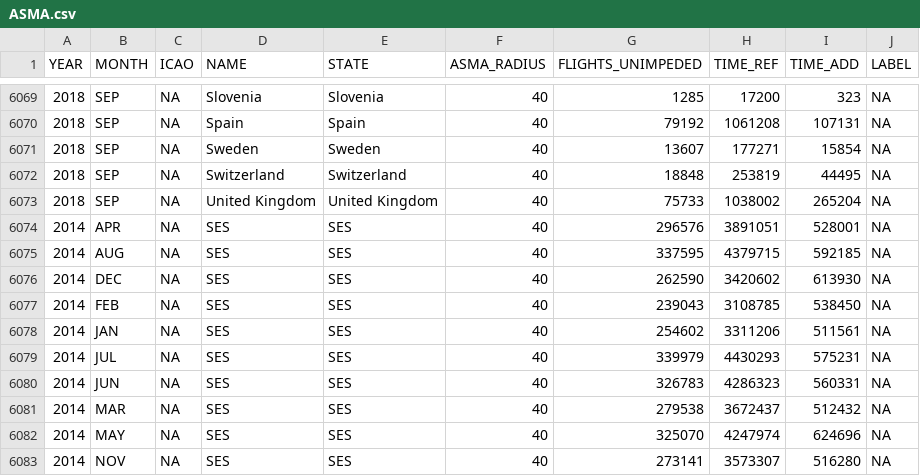
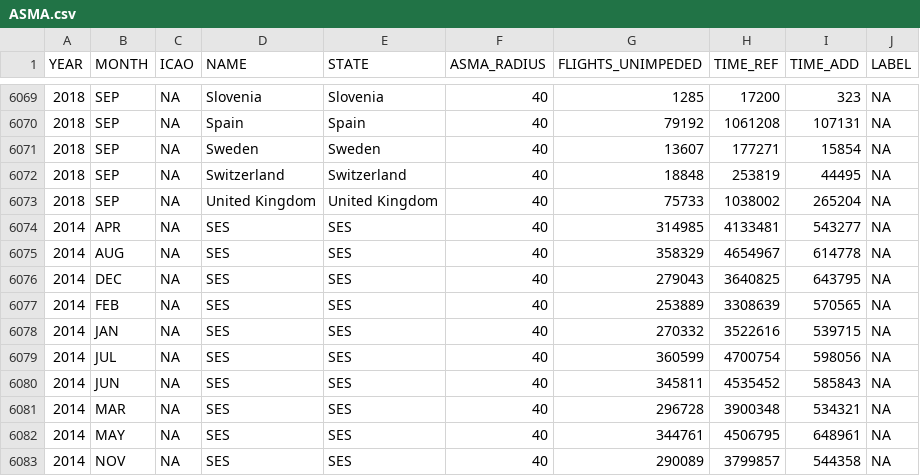
Before and after one commit to derryleng/IATA_Capacity_Study, a CSV file: data/ASMA.csv, drawn as a sheet; only a part is shown, gaps mark what is left out; the diff covers the shown part only.

```diff
--- a/data/ASMA.csv
+++ b/data/ASMA.csv
@@ -6073,11 +6073,11 @@
 2018,"SEP",NA,"United Kingdom","United Kingdom",40,75733,1038002,265204,NA
-2014,"APR",NA,"SES","SES",40,296576,3891051,528001,NA
-2014,"AUG",NA,"SES","SES",40,337595,4379715,592185,NA
-2014,"DEC",NA,"SES","SES",40,262590,3420602,613930,NA
-2014,"FEB",NA,"SES","SES",40,239043,3108785,538450,NA
-2014,"JAN",NA,"SES","SES",40,254602,3311206,511561,NA
-2014,"JUL",NA,"SES","SES",40,339979,4430293,575231,NA
-2014,"JUN",NA,"SES","SES",40,326783,4286323,560331,NA
-2014,"MAR",NA,"SES","SES",40,279538,3672437,512432,NA
-2014,"MAY",NA,"SES","SES",40,325070,4247974,624696,NA
-2014,"NOV",NA,"SES","SES",40,273141,3573307,516280,NA
+2014,"APR",NA,"SES","SES",40,314985,4133481,543277,NA
+2014,"AUG",NA,"SES","SES",40,358329,4654967,614778,NA
+2014,"DEC",NA,"SES","SES",40,279043,3640825,643795,NA
+2014,"FEB",NA,"SES","SES",40,253889,3308639,570565,NA
+2014,"JAN",NA,"SES","SES",40,270332,3522616,539715,NA
+2014,"JUL",NA,"SES","SES",40,360599,4700754,598056,NA
+2014,"JUN",NA,"SES","SES",40,345811,4535452,585843,NA
+2014,"MAR",NA,"SES","SES",40,296728,3900348,534321,NA
+2014,"MAY",NA,"SES","SES",40,344761,4506795,648961,NA
+2014,"NOV",NA,"SES","SES",40,290089,3799857,544358,NA
```
Also changed, not shown: 150 edited cells elsewhere in this file, data/ASMA_ANNUAL.csv, data/ATFM_APT_ANNUAL.csv, 12 other files.
